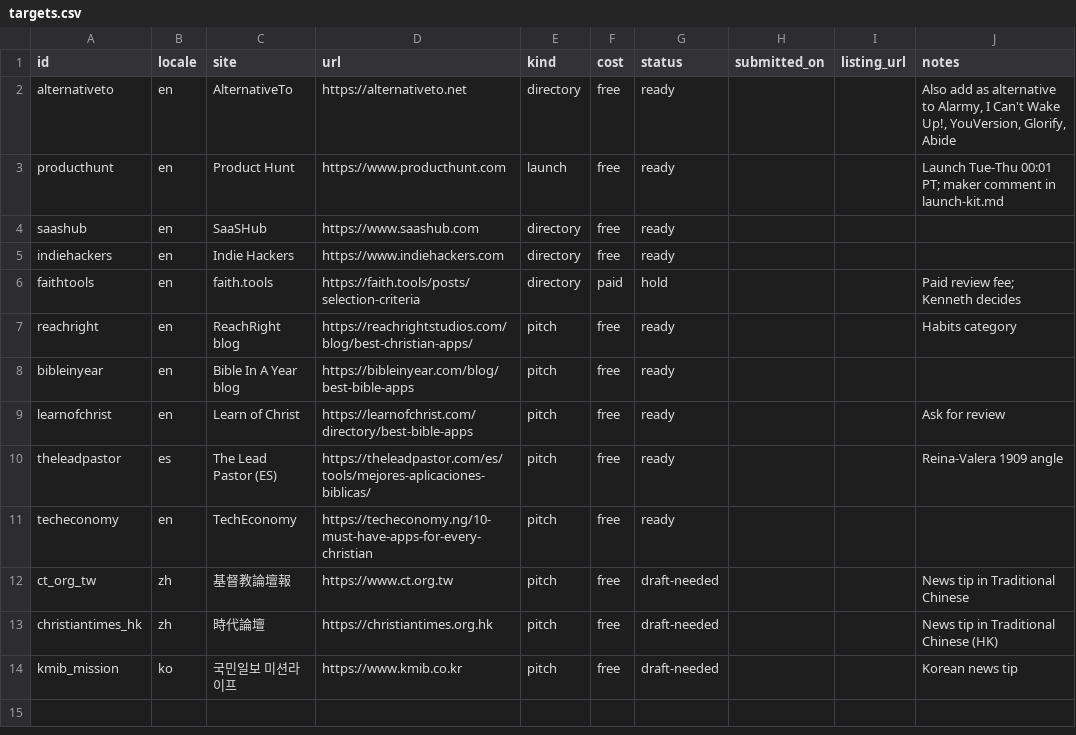
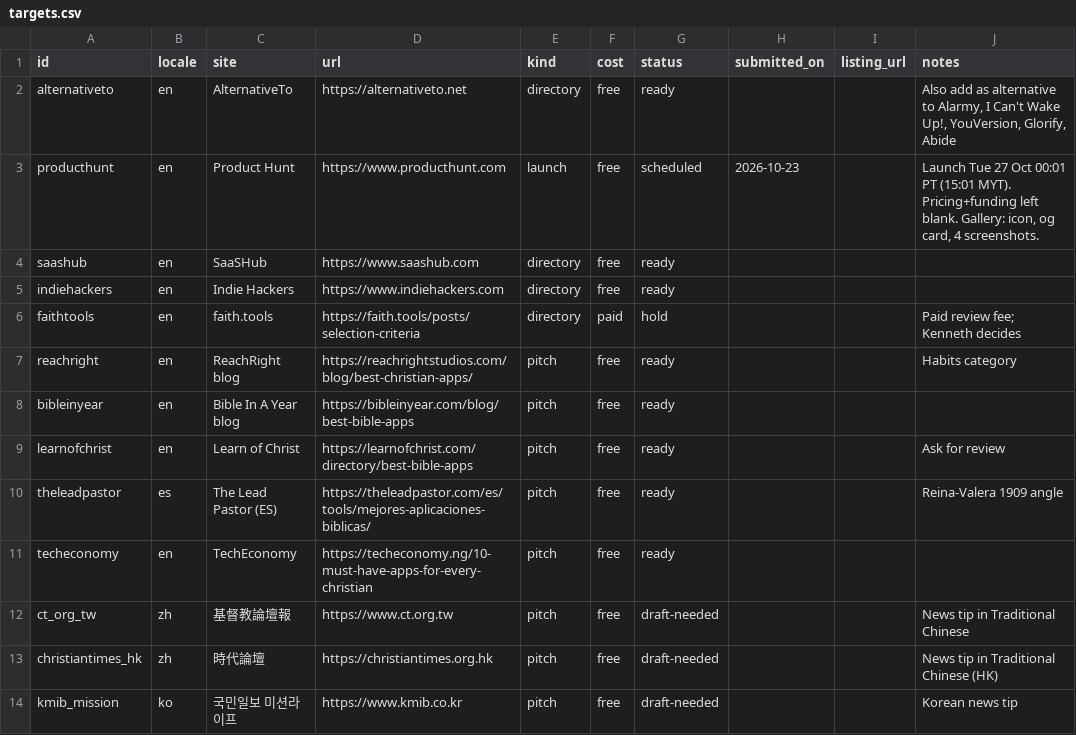
Before and after one commit to whoiskenneth-beep/bibleversealarm-site, a CSV file: geo/targets.csv, drawn as a sheet.

```diff
--- a/geo/targets.csv
+++ b/geo/targets.csv
@@ -2,3 +2,3 @@ id,locale,site,url,kind,cost,status,submitted_on,listing_url,notes
 alternativeto,en,AlternativeTo,https://alternativeto.net,directory,free,ready,,,"Also add as alternative to Alarmy, I Can't Wake Up!, YouVersion, Glorify, Abide"
-producthunt,en,Product Hunt,https://www.producthunt.com,launch,free,ready,,,Launch Tue-Thu 00:01 PT; maker comment in launch-kit.md
+producthunt,en,Product Hunt,https://www.producthunt.com,launch,free,scheduled,2026-10-23,,"Launch Tue 27 Oct 00:01 PT (15:01 MYT). Pricing+funding left blank. Gallery: icon, og card, 4 screenshots."
 saashub,en,SaaSHub,https://www.saashub.com,directory,free,ready,,,
```
